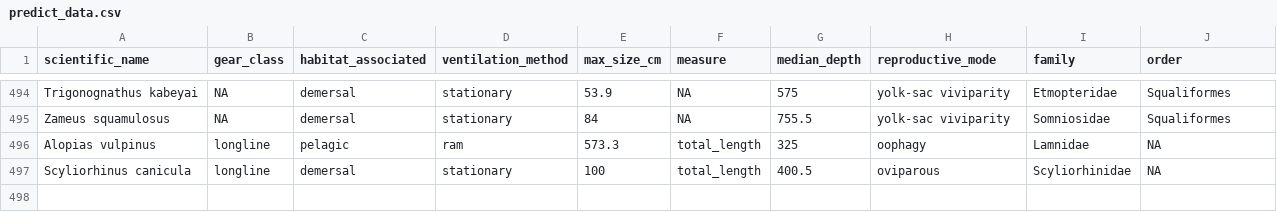
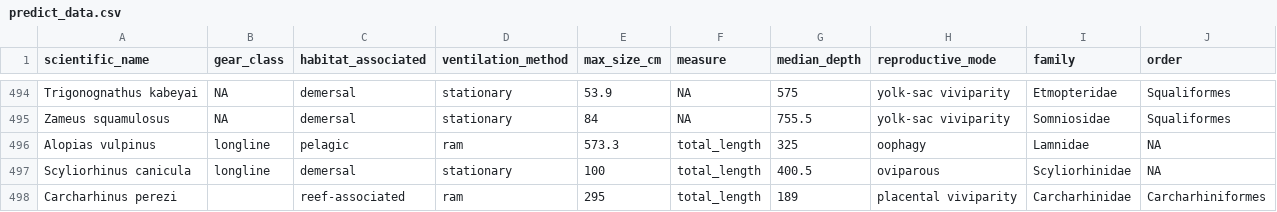
Before and after one commit to lmfeitos/elasmo-prm, a CSV file: data/predict_data.csv, drawn as a sheet; only a part is shown, gaps mark what is left out; the diff names each change by its address in the sheet, - before the commit and + after, or states it on an @@ line.

```diff
--- a/data/predict_data.csv
+++ b/data/predict_data.csv
+row 498: Carcharhinus perezi |  | reef-associated | ram | 295 | total_length | 189 | placental viviparity | Carcharhinidae | Carcharhiniformes
```
Also changed, not shown: data/predict_data_hyp.csv, 2 other files.
